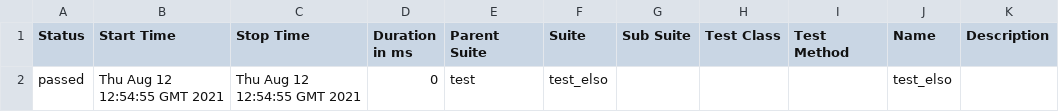
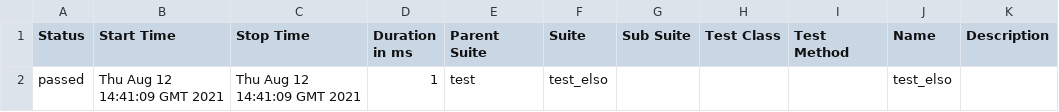
Before and after one commit to krfprogit/conduit, a CSV file: 10/data/suites.csv (was 9/data/suites.csv), drawn as a sheet.

```diff
--- a/9/data/suites.csv
+++ b/10/data/suites.csv
@@ -1,2 +1,2 @@
 "Status","Start Time","Stop Time","Duration in ms","Parent Suite","Suite","Sub Suite","Test Class","Test Method","Name","Description"
-"passed","Thu Aug 12 12:54:55 GMT 2021","Thu Aug 12 12:54:55 GMT 2021","0","test","test_elso","","","","test_elso",""
+"passed","Thu Aug 12 14:41:09 GMT 2021","Thu Aug 12 14:41:09 GMT 2021","1","test","test_elso","","","","test_elso",""
```
Also changed, not shown: 53 other files.
